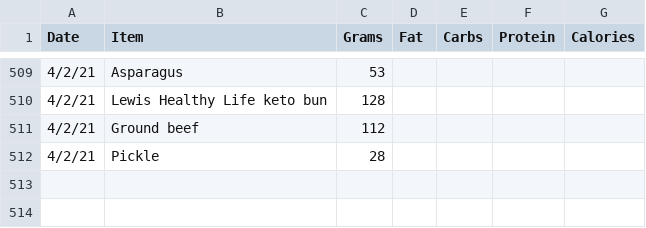
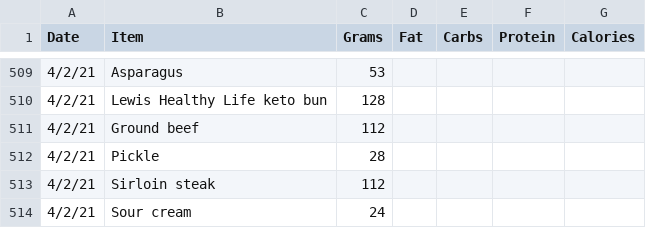
Before and after one commit to tbcombs/Food, a CSV file: FoodInput.csv, drawn as a sheet; only a part is shown, gaps mark what is left out.

Commit message:
Update FoodInput.csv

```diff
--- a/FoodInput.csv
+++ b/FoodInput.csv
@@ -512 +512,3 @@ Date,Item,Grams,Fat,Carbs,Protein,Calories
 4/2/21,Pickle,28,,,,
+4/2/21,Sirloin steak,112,,,,
+4/2/21,Sour cream,24,,,,
```
